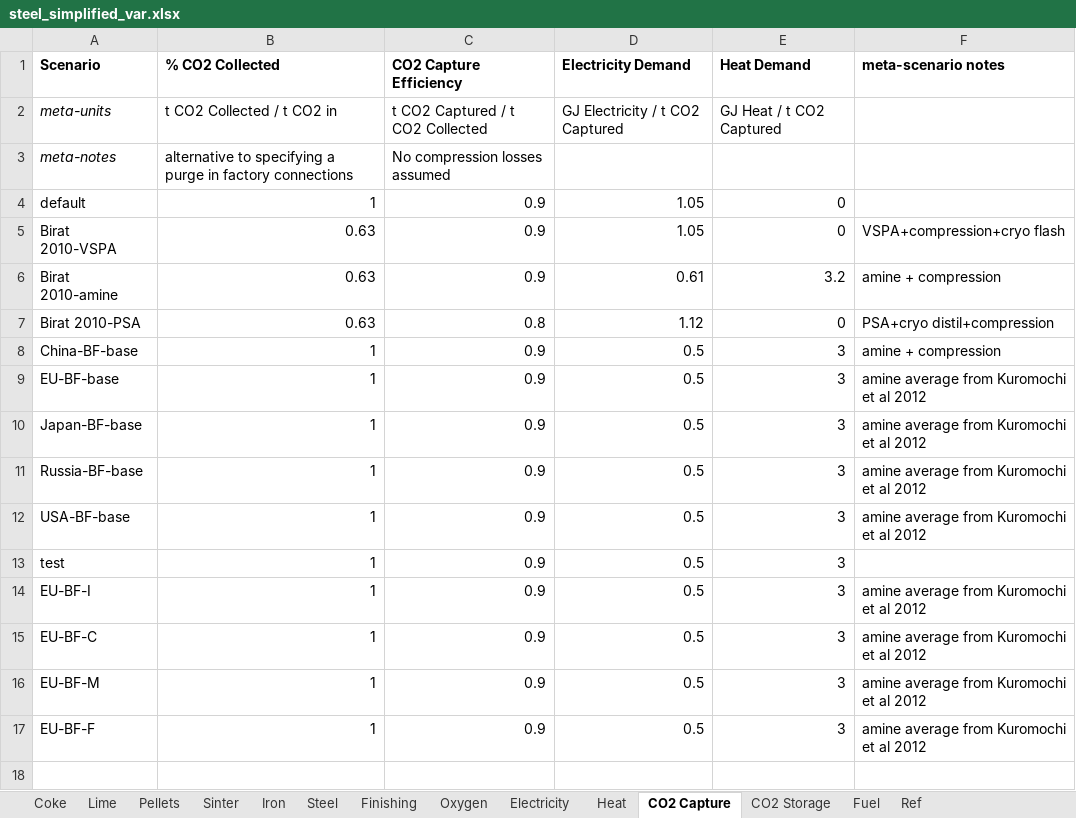
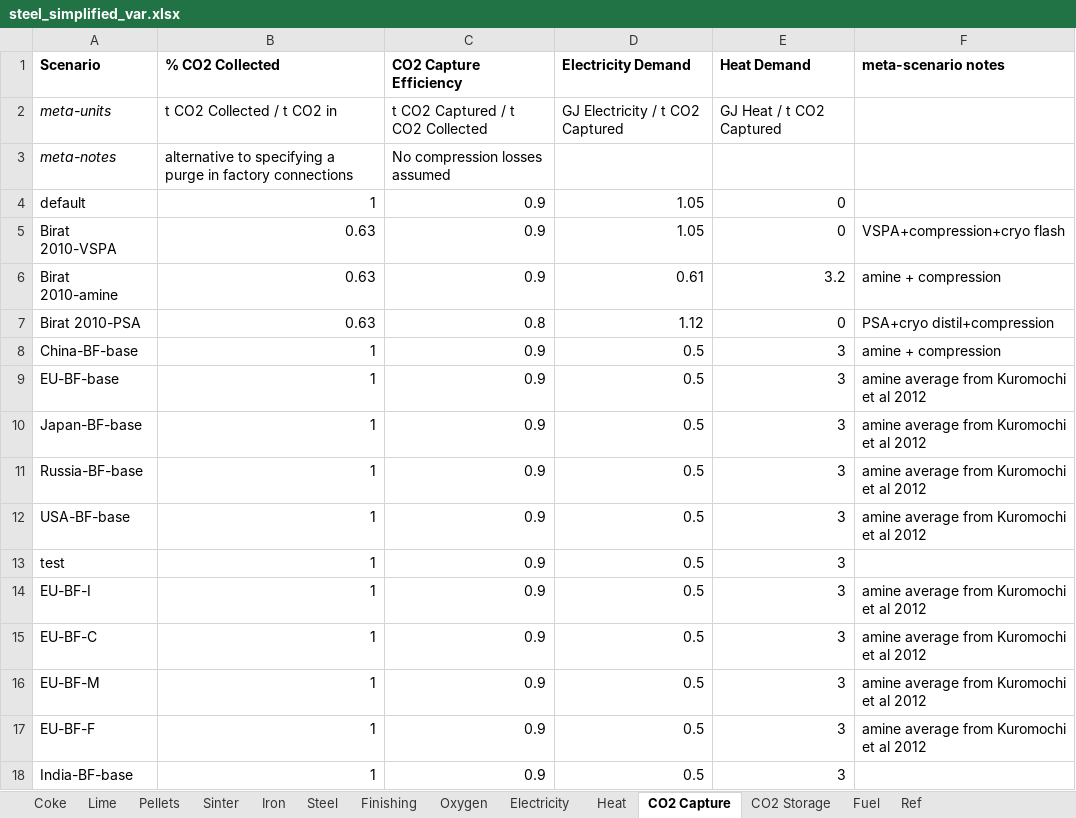
Before and after one commit to concoctions/BlackBlox, an Excel workbook: data/steel/steel_simplified_var.xlsx, sheet CO2 Capture, drawn as a sheet; values as stored, in another font and other column widths than the file's, no borders; the diff names each change by its address in the sheet, - before the commit and + after, or states it on an @@ line.

Commit message:
india

```diff
--- a/data/steel/steel_simplified_var.xlsx (sheet CO2 Capture)
+++ b/data/steel/steel_simplified_var.xlsx (sheet CO2 Capture)
+row 18: India-BF-base | 1 | 0.9 | 0.5 | 3
```
Also changed, not shown: sheet Pellets, sheet Coke, sheet CO2 Storage, sheet Heat, sheet Lime, sheet Oxygen, 1 more sheet, data/shared/fuels.xlsx, data/steel/steel_IEAGHG_var.xlsx, 2 other files.
